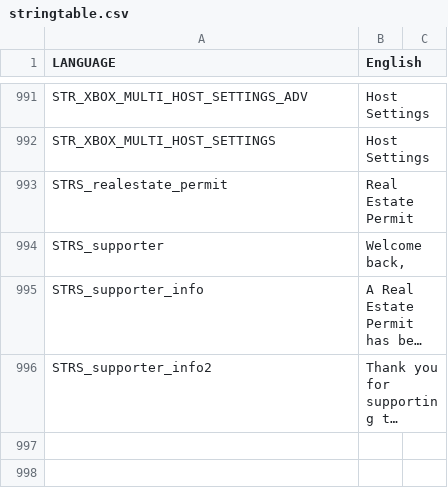
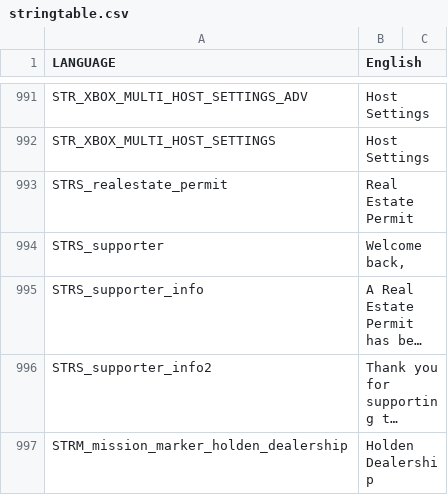
Before and after one commit to WeedMachine/DownUnder-2.0, a CSV file: stringtable.csv, drawn as a sheet; only a part is shown, gaps mark what is left out; long unchanged cells end in …; the diff names each change by its address in the sheet, - before the commit and + after, or states it on an @@ line.

Commit message:
Added: Holden Monaro

```diff
--- a/stringtable.csv
+++ b/stringtable.csv
+row 997: STRM_mission_marker_holden_dealership | Holden Dealership
```
Also changed, not shown: 4 other files.
